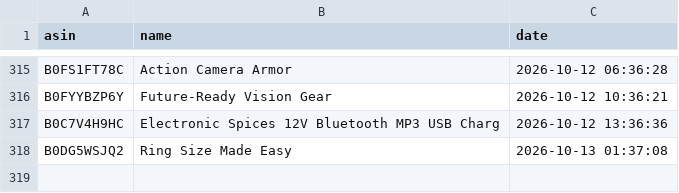
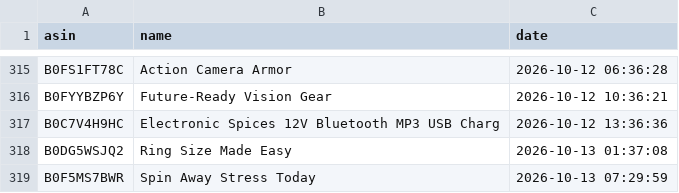
Before and after one commit to smartcartindiaofficial-coder/SmartCart-India, a CSV file: upload_history.csv, drawn as a sheet; only a part is shown, gaps mark what is left out.

```diff
--- a/upload_history.csv
+++ b/upload_history.csv
@@ -318 +318,2 @@ B0C7V4H9HC,Electronic Spices 12V Bluetooth MP3 USB Charg,2026-10-12 13:36:36
 B0DG5WSJQ2,Ring Size Made Easy,2026-10-13 01:37:08
+B0F5MS7BWR,Spin Away Stress Today,2026-10-13 07:29:59
```
Also changed, not shown: 10 other files.
